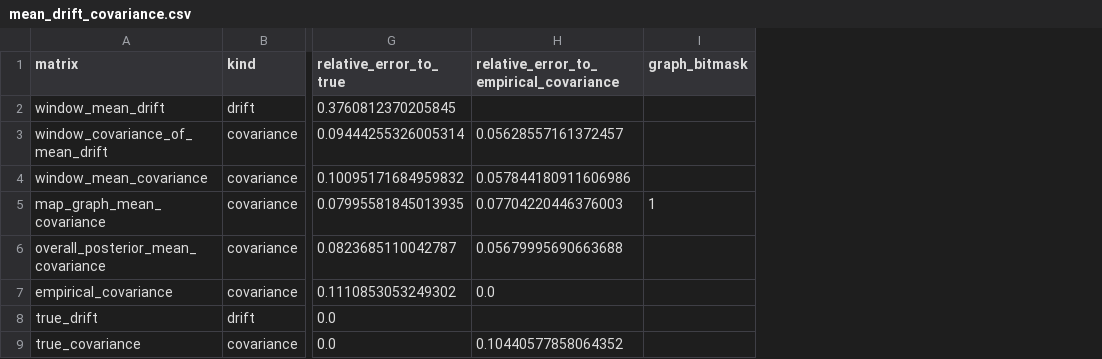
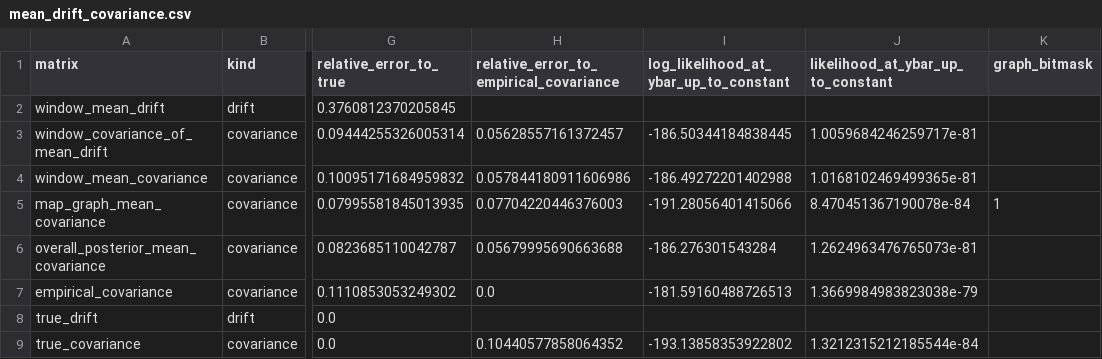
Before and after one commit to FelReich/rjmcmc-for-gclms, a CSV file: plots/gclm/simulation_study/reciprocal_pair/mean_drift_covariance.csv, drawn as a sheet; only a part is shown, gaps mark what is left out; the diff names each change by its address in the sheet, - before the commit and + after, or states it on an @@ line.

Commit message:
Add likelihood and log likelihood in reciprocal pair

```diff
--- a/plots/gclm/simulation_study/reciprocal_pair/mean_drift_covariance.csv
+++ b/plots/gclm/simulation_study/reciprocal_pair/mean_drift_covariance.csv
+column I, rows 1-9: log_likelihood_at_ybar_up_to_constant |  | -186.50344184838445 | -186.49272201402988 | -191.28056401415066 | -186.276301543284 | -181.59160488726513 |  | -193.13858353922802
+column J, rows 1-9: likelihood_at_ybar_up_to_constant |  | 1.0059684246259717e-81 | 1.0168102469499365e-81 | 8.470451367190078e-84 | 1.2624963476765073e-81 | 1.3669984983823038e-79 |  | 1.3212315212185544e-84
```
Also changed, not shown: 1 other file.
